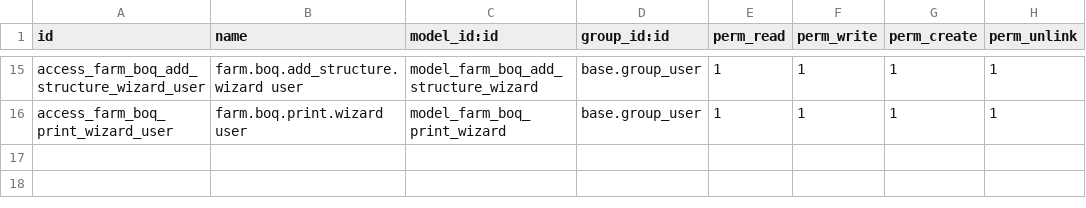
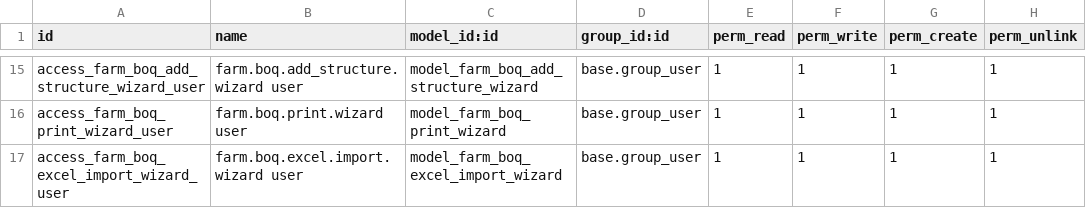
Before and after one commit to bin-qadir/Zad-Alandleeb, a CSV file: smart_farm_boq/security/ir.model.access.csv, drawn as a sheet; only a part is shown, gaps mark what is left out; the diff names each change by its address in the sheet, - before the commit and + after, or states it on an @@ line.

```diff
--- a/smart_farm_boq/security/ir.model.access.csv
+++ b/smart_farm_boq/security/ir.model.access.csv
+row 17: access_farm_boq_excel_import_wizard_user | farm.boq.excel.import.wizard user | model_farm_boq_excel_import_wizard | base.group_user | 1 | 1 | 1 | 1
```
Also changed, not shown: 9 other files.
